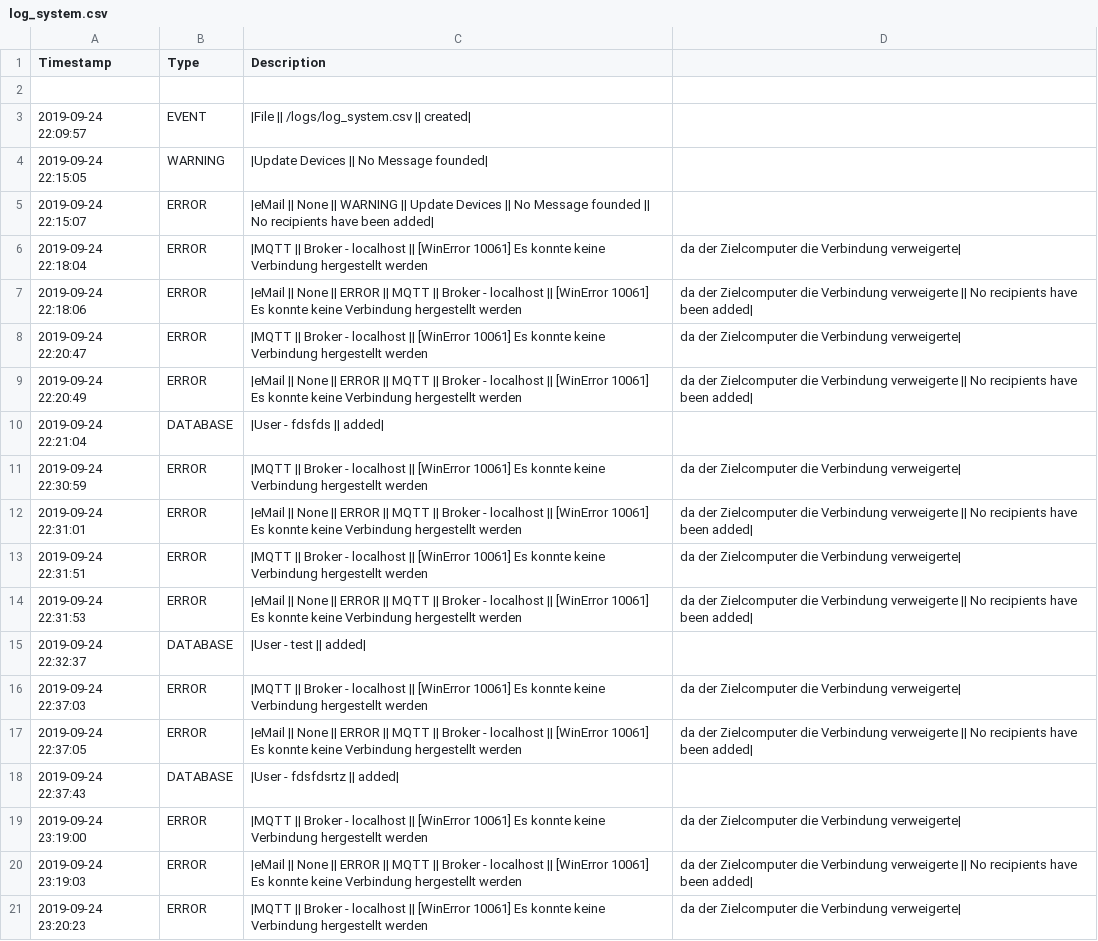
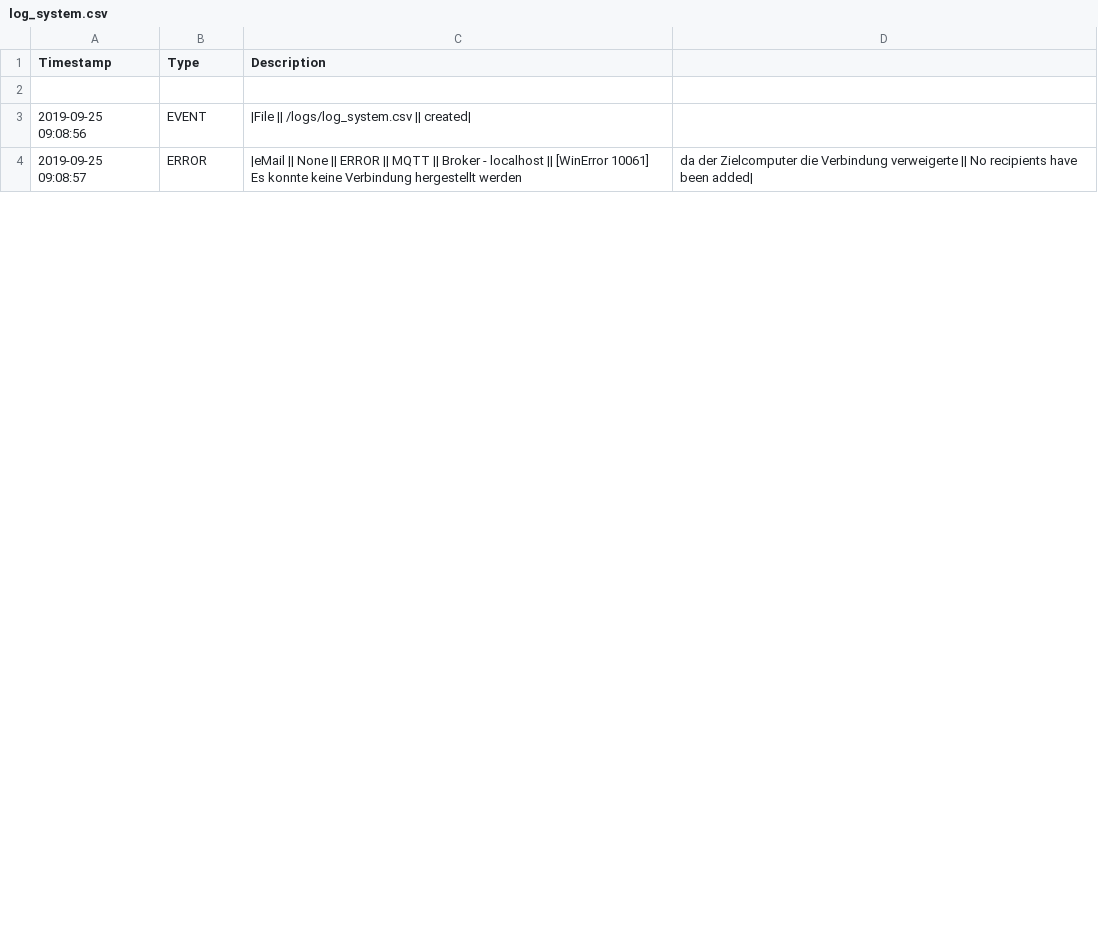
Before and after one commit to stanman71/Priscilla, a CSV file: logs/log_system.csv, drawn as a sheet; only a part is shown; the diff covers the shown part only.

Commit message:
optimize error messages

```diff
--- a/logs/log_system.csv
+++ b/logs/log_system.csv
@@ -2,20 +2,3 @@ Timestamp,Type,Description
 
-2019-09-24 22:09:57,EVENT,|File || /logs/log_system.csv || created|
-2019-09-24 22:15:05,WARNING,|Update Devices || No Message founded|
-2019-09-24 22:15:07,ERROR,|eMail || None || WARNING || Update Devices || No Message founded || No recipients have been added|
-2019-09-24 22:18:04,ERROR,|MQTT || Broker - localhost || [WinError 10061] Es konnte keine Verbindung hergestellt werden, da der Zielcomputer die Verbindung verweigerte|
-2019-09-24 22:18:06,ERROR,|eMail || None || ERROR || MQTT || Broker - localhost || [WinError 10061] Es konnte keine Verbindung hergestellt werden, da der Zielcomputer die Verbindung verweigerte || No recipients have been added|
-2019-09-24 22:20:47,ERROR,|MQTT || Broker - localhost || [WinError 10061] Es konnte keine Verbindung hergestellt werden, da der Zielcomputer die Verbindung verweigerte|
-2019-09-24 22:20:49,ERROR,|eMail || None || ERROR || MQTT || Broker - localhost || [WinError 10061] Es konnte keine Verbindung hergestellt werden, da der Zielcomputer die Verbindung verweigerte || No recipients have been added|
-2019-09-24 22:21:04,DATABASE,|User - fdsfds || added|
-2019-09-24 22:30:59,ERROR,|MQTT || Broker - localhost || [WinError 10061] Es konnte keine Verbindung hergestellt werden, da der Zielcomputer die Verbindung verweigerte|
-2019-09-24 22:31:01,ERROR,|eMail || None || ERROR || MQTT || Broker - localhost || [WinError 10061] Es konnte keine Verbindung hergestellt werden, da der Zielcomputer die Verbindung verweigerte || No recipients have been added|
-2019-09-24 22:31:51,ERROR,|MQTT || Broker - localhost || [WinError 10061] Es konnte keine Verbindung hergestellt werden, da der Zielcomputer die Verbindung verweigerte|
-2019-09-24 22:31:53,ERROR,|eMail || None || ERROR || MQTT || Broker - localhost || [WinError 10061] Es konnte keine Verbindung hergestellt werden, da der Zielcomputer die Verbindung verweigerte || No recipients have been added|
-2019-09-24 22:32:37,DATABASE,|User - test || added|
-2019-09-24 22:37:03,ERROR,|MQTT || Broker - localhost || [WinError 10061] Es konnte keine Verbindung hergestellt werden, da der Zielcomputer die Verbindung verweigerte|
-2019-09-24 22:37:05,ERROR,|eMail || None || ERROR || MQTT || Broker - localhost || [WinError 10061] Es konnte keine Verbindung hergestellt werden, da der Zielcomputer die Verbindung verweigerte || No recipients have been added|
-2019-09-24 22:37:43,DATABASE,|User - fdsfdsrtz || added|
-2019-09-24 23:19:00,ERROR,|MQTT || Broker - localhost || [WinError 10061] Es konnte keine Verbindung hergestellt werden, da der Zielcomputer die Verbindung verweigerte|
-2019-09-24 23:19:03,ERROR,|eMail || None || ERROR || MQTT || Broker - localhost || [WinError 10061] Es konnte keine Verbindung hergestellt werden, da der Zielcomputer die Verbindung verweigerte || No recipients have been added|
-2019-09-24 23:20:23,ERROR,|MQTT || Broker - localhost || [WinError 10061] Es konnte keine Verbindung hergestellt werden, da der Zielcomputer die Verbindung verweigerte|
+2019-09-25 09:08:56,EVENT,|File || /logs/log_system.csv || created|
+2019-09-25 09:08:57,ERROR,|eMail || None || ERROR || MQTT || Broker - localhost || [WinError 10061] Es konnte keine Verbindung hergestellt werden, da der Zielcomputer die Verbindung verweigerte || No recipients have been added|
```
Also changed, not shown: 18 removed rows and 2 edited cells elsewhere in this file, 16 other files.
